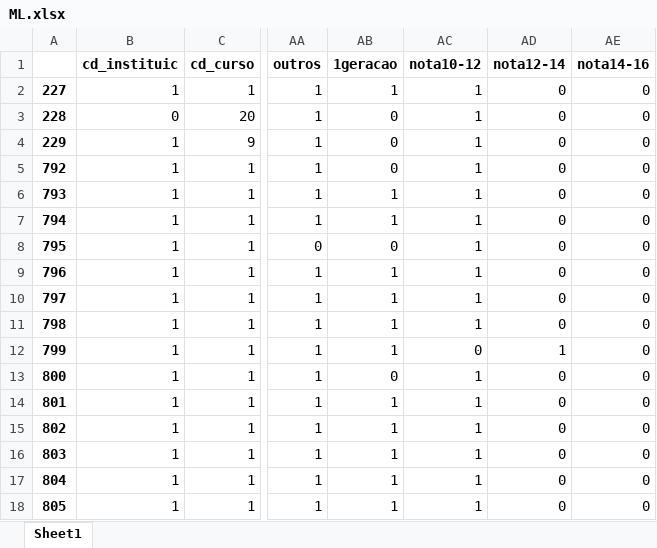
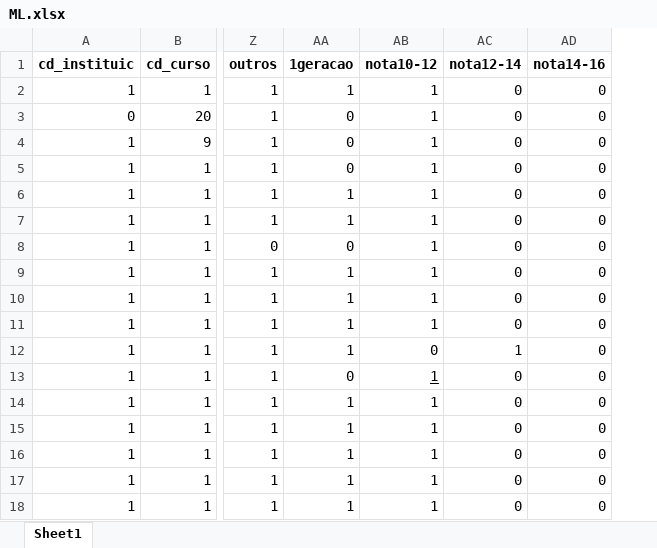
Before and after one commit to Zav04/ML, an Excel workbook: ML.xlsx, sheet Sheet1, drawn as a sheet; only a part is shown, gaps mark what is left out; values as stored, in another font and other column widths than the file's, no borders; removed rows and columns are numbered as before the commit, all else as after; the diff names each change by its address in the sheet, - before the commit and + after, or states it on an @@ line.

```diff
--- a/ML.xlsx (sheet Sheet1)
+++ b/ML.xlsx (sheet Sheet1)
-column A, rows 2-18: 227 | 228 | 229 | 792 | 793 | 794 | 795 | 796 | 797 | 798 | 799 | 800 | 801 | 802 | 803 | 804 | 805
-AB13 underline: off
+AB13 underline: on
```
Also changed, not shown: 29 other files.
